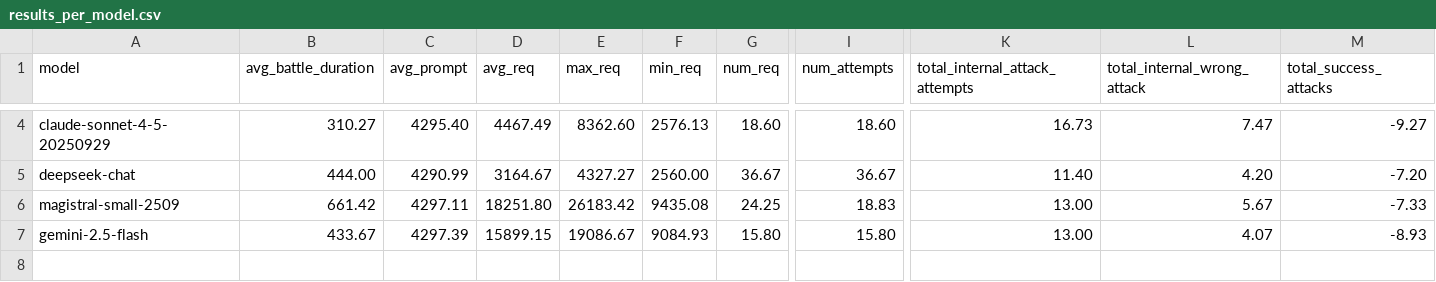
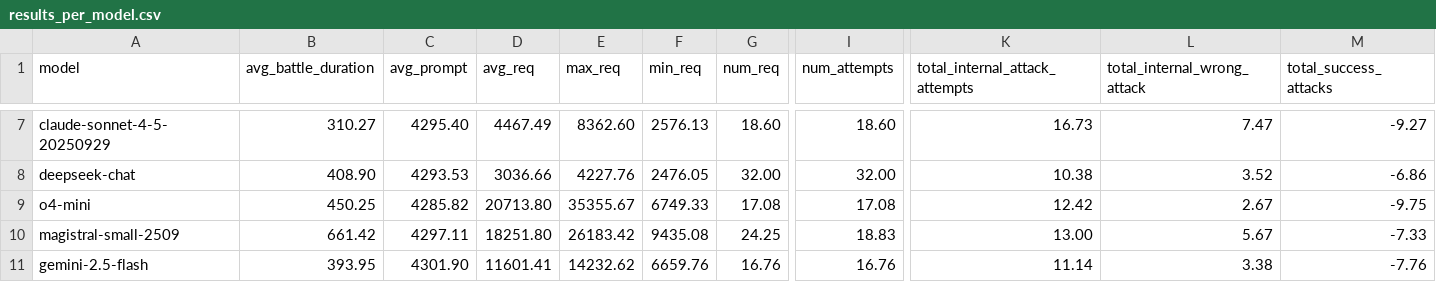
Before and after one commit to SaxionCMGT-Yvens/WavesLLM, a CSV file: Scripts/results_per_model.csv, drawn as a sheet; only a part is shown, gaps mark what is left out; addresses are those after the commit; rows hold the shown columns only; the diff covers the shown part only; the diff names each change by its address in the sheet, - before the commit and + after, or states it on an @@ line.

Commit message:
First pass on processing ministral and 04-mini

```diff
--- a/Scripts/results_per_model.csv
+++ b/Scripts/results_per_model.csv
-B8 (avg_battle_duration): 444.00
+B8 (avg_battle_duration): 408.90
-C8 (avg_prompt): 4290.99
+C8 (avg_prompt): 4293.53
-D8 (avg_req): 3164.67
+D8 (avg_req): 3036.66
-E8 (max_req): 4327.27
+E8 (max_req): 4227.76
-F8 (min_req): 2560.00
+F8 (min_req): 2476.05
-G8 (num_req): 36.67
+G8 (num_req): 32.00
-I8 (num_attempts): 36.67
+I8 (num_attempts): 32.00
-K8 (total_internal_attack_attempts): 11.40
+K8 (total_internal_attack_attempts): 10.38
-L8 (total_internal_wrong_attack): 4.20
+L8 (total_internal_wrong_attack): 3.52
-M8 (total_success_attacks): -7.20
+M8 (total_success_attacks): -6.86
+row 9: o4-mini | 450.25 | 4285.82 | 20713.80 | 35355.67 | 6749.33 | 17.08 | 17.08 | 12.42 | 2.67 | -9.75
-B11 (avg_battle_duration): 433.67
+B11 (avg_battle_duration): 393.95
-C11 (avg_prompt): 4297.39
+C11 (avg_prompt): 4301.90
-D11 (avg_req): 15899.15
+D11 (avg_req): 11601.41
-E11 (max_req): 19086.67
+E11 (max_req): 14232.62
-F11 (min_req): 9084.93
+F11 (min_req): 6659.76
-G11 (num_req): 15.80
+G11 (num_req): 16.76
-I11 (num_attempts): 15.80
+I11 (num_attempts): 16.76
-K11 (total_internal_attack_attempts): 13.00
+K11 (total_internal_attack_attempts): 11.14
-L11 (total_internal_wrong_attack): 4.07
+L11 (total_internal_wrong_attack): 3.38
-M11 (total_success_attacks): -8.93
+M11 (total_success_attacks): -7.76
```
Also changed, not shown: 3 added rows and 58 edited cells elsewhere in this file, 38 other files.
